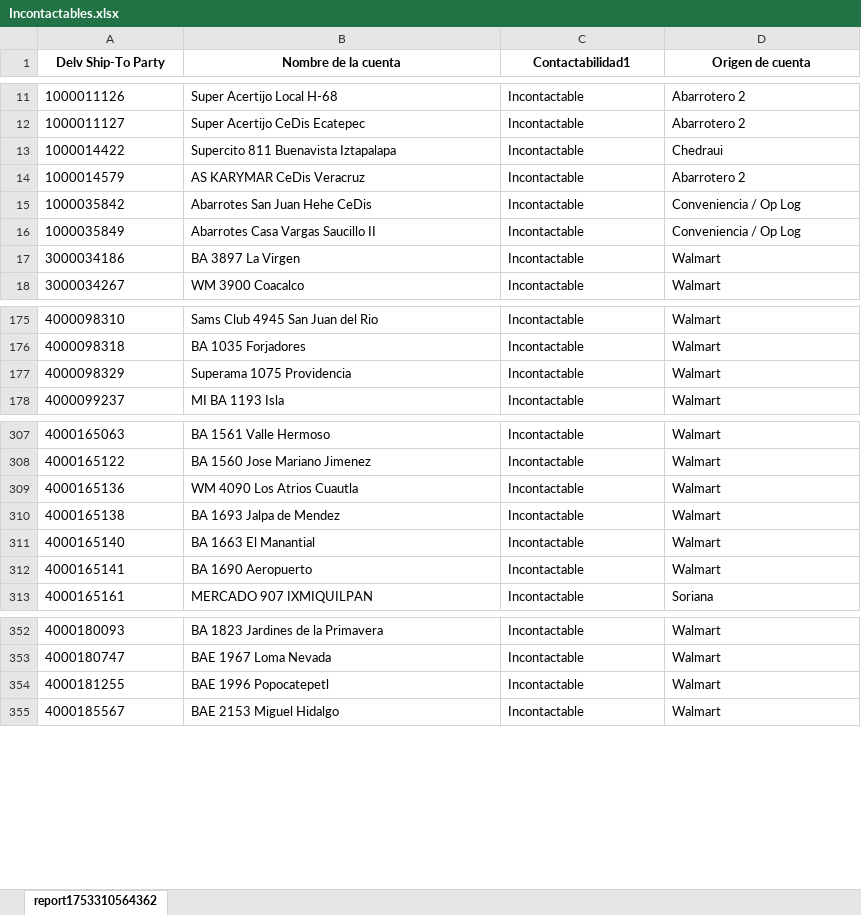
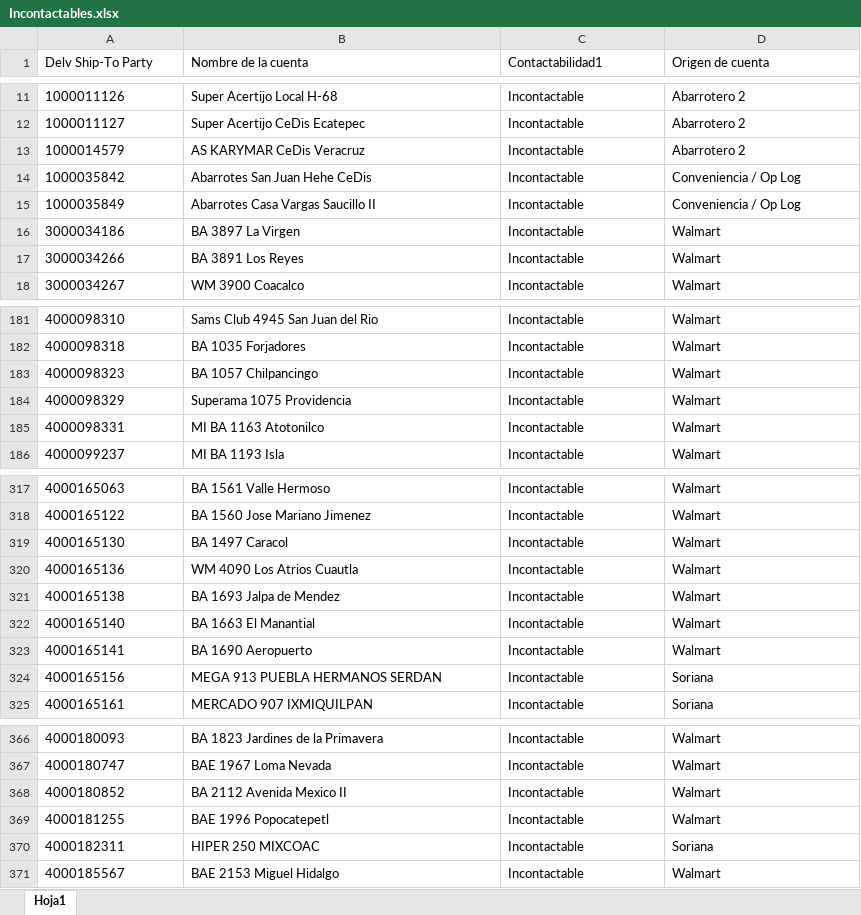
Before and after one commit to Foreman232/Streamlit, an Excel workbook: Incontactables.xlsx, sheet Hoja1, drawn as a sheet; only a part is shown, gaps mark what is left out; values as stored, in another font and other column widths than the file's, no borders; removed rows and columns are numbered as before the commit, all else as after; the diff covers the shown part only; the diff names each change by its address in the sheet, - before the commit and + after, or states it on an @@ line.

```diff
--- a/Incontactables.xlsx (sheet Hoja1)
+++ b/Incontactables.xlsx (sheet Hoja1)
-sheet tab: report1753310564362
+sheet tab: Hoja1
@@ A1:D1 bold: on → off, alignment: center → left @@
-row 13: 1000014422 | Supercito 811 Buenavista Iztapalapa | Incontactable | Chedraui
+row 17: 3000034266 | BA 3891 Los Reyes | Incontactable | Walmart
+row 183: 4000098323 | BA 1057 Chilpancingo | Incontactable | Walmart
+row 185: 4000098331 | MI BA 1163 Atotonilco | Incontactable | Walmart
+row 319: 4000165130 | BA 1497 Caracol | Incontactable | Walmart
+row 324: 4000165156 | MEGA 913 PUEBLA HERMANOS SERDAN | Incontactable | Soriana
+row 368: 4000180852 | BA 2112 Avenida Mexico II | Incontactable | Walmart
+row 370: 4000182311 | HIPER 250 MIXCOAC | Incontactable | Soriana
```
Also changed, not shown: 50 added rows and 17 removed rows elsewhere in this sheet.
